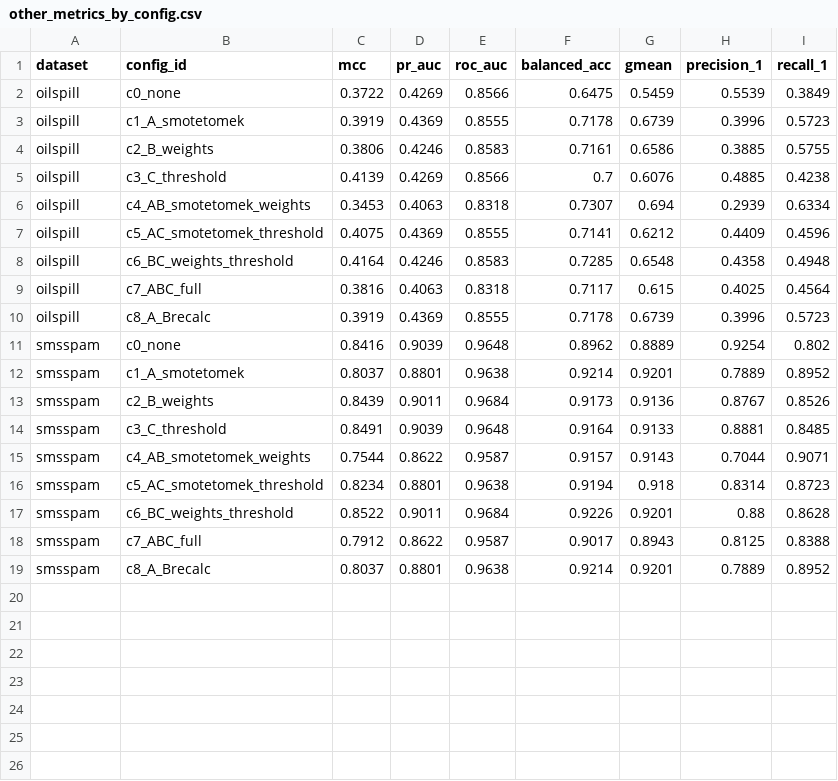
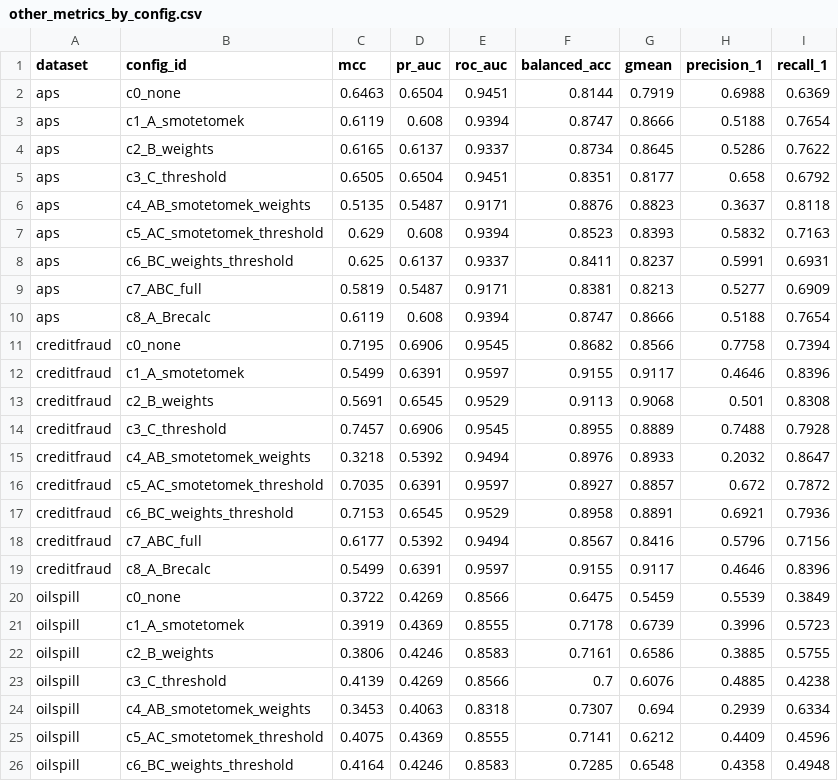
Before and after one commit to MuhammadDevX/ML-Research-Dataset-Imbalance, a CSV file: analysis/tables/other_metrics_by_config.csv, drawn as a sheet; only a part is shown; the shorter side is filled out with more unchanged rows.

```diff
--- a/analysis/tables/other_metrics_by_config.csv
+++ b/analysis/tables/other_metrics_by_config.csv
@@ -1,2 +1,20 @@
 dataset,config_id,mcc,pr_auc,roc_auc,balanced_acc,gmean,precision_1,recall_1
+aps,c0_none,0.6463,0.6504,0.9451,0.8144,0.7919,0.6988,0.6369
+aps,c1_A_smotetomek,0.6119,0.608,0.9394,0.8747,0.8666,0.5188,0.7654
+aps,c2_B_weights,0.6165,0.6137,0.9337,0.8734,0.8645,0.5286,0.7622
+aps,c3_C_threshold,0.6505,0.6504,0.9451,0.8351,0.8177,0.658,0.6792
+aps,c4_AB_smotetomek_weights,0.5135,0.5487,0.9171,0.8876,0.8823,0.3637,0.8118
+aps,c5_AC_smotetomek_threshold,0.629,0.608,0.9394,0.8523,0.8393,0.5832,0.7163
+aps,c6_BC_weights_threshold,0.625,0.6137,0.9337,0.8411,0.8237,0.5991,0.6931
+aps,c7_ABC_full,0.5819,0.5487,0.9171,0.8381,0.8213,0.5277,0.6909
+aps,c8_A_Brecalc,0.6119,0.608,0.9394,0.8747,0.8666,0.5188,0.7654
+creditfraud,c0_none,0.7195,0.6906,0.9545,0.8682,0.8566,0.7758,0.7394
+creditfraud,c1_A_smotetomek,0.5499,0.6391,0.9597,0.9155,0.9117,0.4646,0.8396
+creditfraud,c2_B_weights,0.5691,0.6545,0.9529,0.9113,0.9068,0.501,0.8308
+creditfraud,c3_C_threshold,0.7457,0.6906,0.9545,0.8955,0.8889,0.7488,0.7928
+creditfraud,c4_AB_smotetomek_weights,0.3218,0.5392,0.9494,0.8976,0.8933,0.2032,0.8647
+creditfraud,c5_AC_smotetomek_threshold,0.7035,0.6391,0.9597,0.8927,0.8857,0.672,0.7872
+creditfraud,c6_BC_weights_threshold,0.7153,0.6545,0.9529,0.8958,0.8891,0.6921,0.7936
+creditfraud,c7_ABC_full,0.6177,0.5392,0.9494,0.8567,0.8416,0.5796,0.7156
+creditfraud,c8_A_Brecalc,0.5499,0.6391,0.9597,0.9155,0.9117,0.4646,0.8396
 oilspill,c0_none,0.3722,0.4269,0.8566,0.6475,0.5459,0.5539,0.3849
```
Also changed, not shown: analysis/tables/completeness.csv, analysis/tables/e2_macro_f1_peak.csv, 21 other files.
